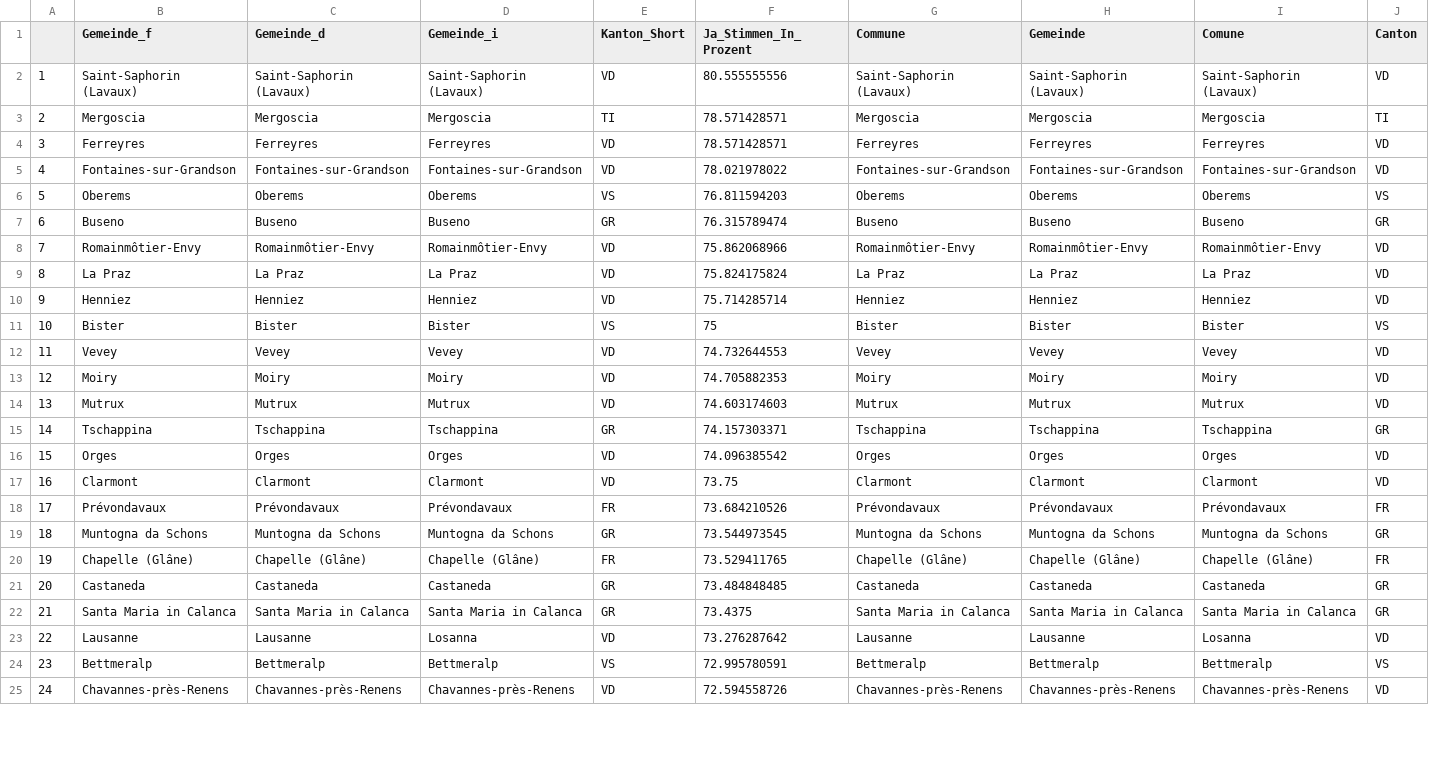
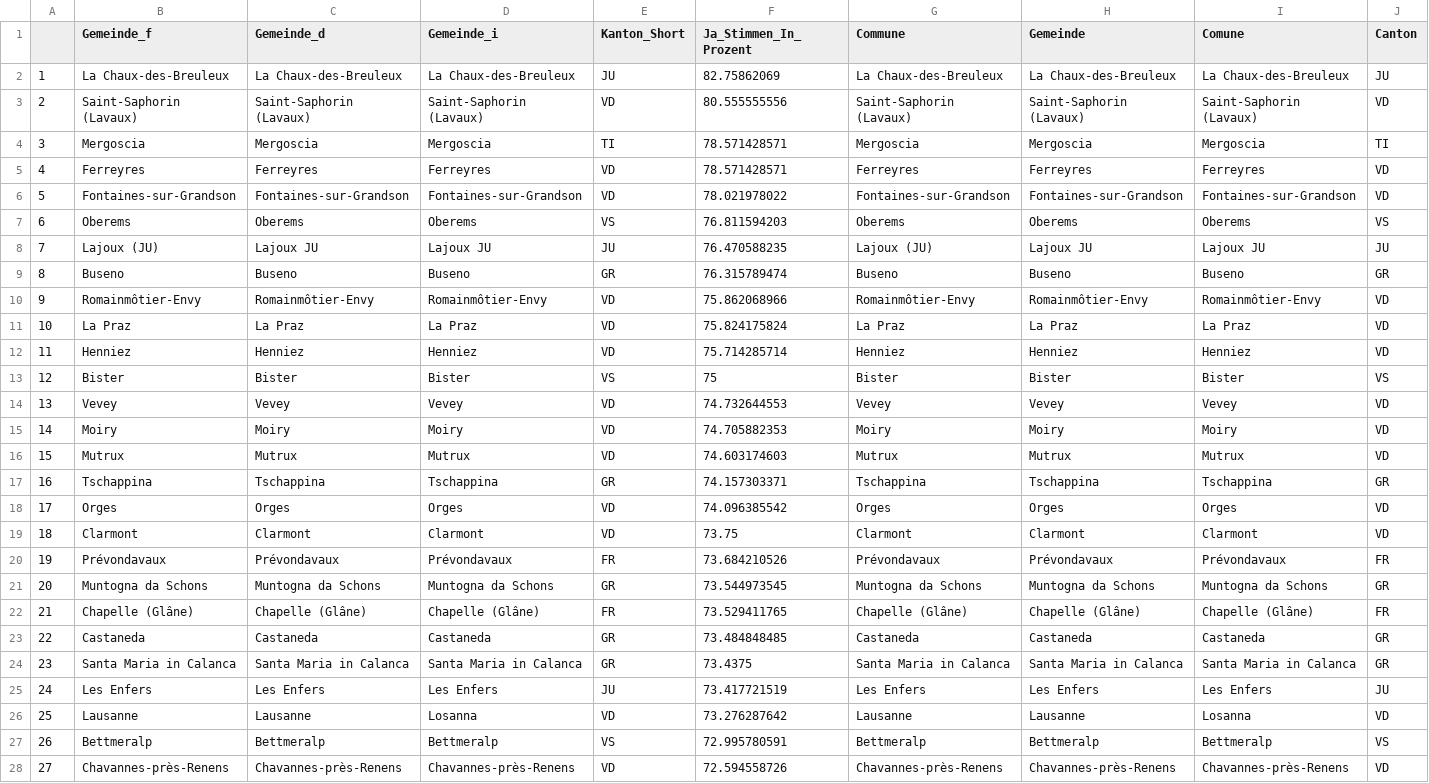
Before and after one commit to awp-finanznachrichten/lena_november2021, a CSV file: Tableaux/infi_top.csv, drawn as a sheet; only a part is shown; addresses are those after the commit; rows hold the shown columns only; the diff covers the shown part only; the diff names each change by its address in the sheet, - before the commit and + after, or states it on an @@ line.

```diff
--- a/Tableaux/infi_top.csv
+++ b/Tableaux/infi_top.csv
+row 2: 1 | La Chaux-des-Breuleux | La Chaux-des-Breuleux | La Chaux-des-Breuleux | JU | 82.75862069 | La Chaux-des-Breuleux | La Chaux-des-Breuleux | La Chaux-des-Breuleux | JU
-A3: 1
+A3: 2
-A4: 2
+A4: 3
-A5: 3
+A5: 4
-A6: 4
+A6: 5
-A7: 5
+A7: 6
+row 8: 7 | Lajoux (JU) | Lajoux JU | Lajoux JU | JU | 76.470588235 | Lajoux (JU) | Lajoux JU | Lajoux JU | JU
-A9: 6
+A9: 8
-A10: 7
+A10: 9
-A11: 8
+A11: 10
-A12: 9
+A12: 11
-A13: 10
+A13: 12
-A14: 11
+A14: 13
-A15: 12
+A15: 14
-A16: 13
+A16: 15
-A17: 14
+A17: 16
-A18: 15
+A18: 17
-A19: 16
+A19: 18
-A20: 17
+A20: 19
-A21: 18
+A21: 20
-A22: 19
+A22: 21
-A23: 20
+A23: 22
-A24: 21
+A24: 23
+row 25: 24 | Les Enfers | Les Enfers | Les Enfers | JU | 73.417721519 | Les Enfers | Les Enfers | Les Enfers | JU
-A26: 22
+A26: 25
-A27: 23
+A27: 26
-A28: 24
+A28: 27
```
Also changed, not shown: 1 added row, 4 removed rows and 22 edited cells elsewhere in this file, Tableaux/covid_flop.csv, Tableaux/covid_top.csv, 3 other files.
